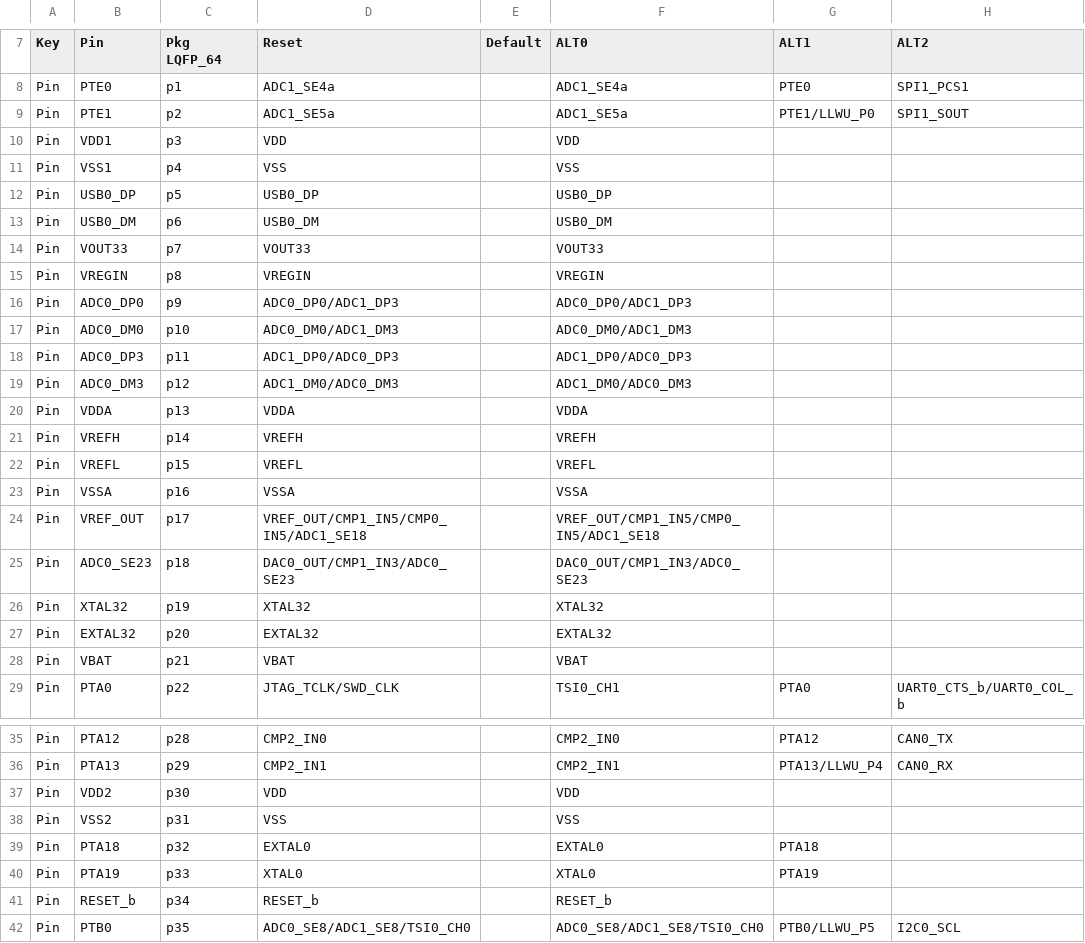
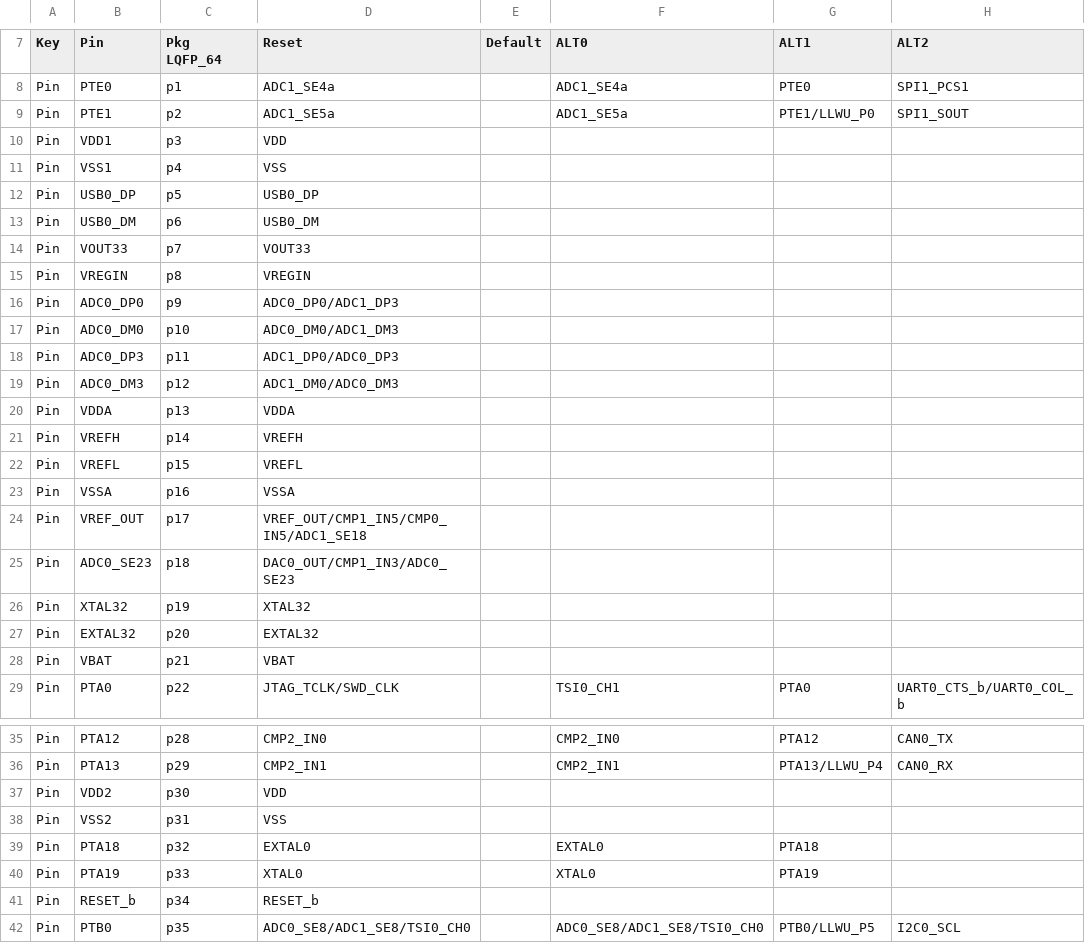
Before and after one commit to podonoghue/usbdm-eclipse-plugins, a CSV file: net.sourceforge.usbdm.deviceEditor/data/MK20D7.csv, drawn as a sheet; only a part is shown, gaps mark what is left out; the diff covers the shown part only; the diff names each change by its address in the sheet, - before the commit and + after, or states it on an @@ line.

```diff
--- a/net.sourceforge.usbdm.deviceEditor/data/MK20D7.csv
+++ b/net.sourceforge.usbdm.deviceEditor/data/MK20D7.csv
-F10 (ALT0): VDD
+F10 (ALT0): (empty)
-F11 (ALT0): VSS
+F11 (ALT0): (empty)
-F12 (ALT0): USB0_DP
+F12 (ALT0): (empty)
-F13 (ALT0): USB0_DM
+F13 (ALT0): (empty)
-F14 (ALT0): VOUT33
+F14 (ALT0): (empty)
-F15 (ALT0): VREGIN
+F15 (ALT0): (empty)
-F16 (ALT0): ADC0_DP0/ADC1_DP3
+F16 (ALT0): (empty)
-F17 (ALT0): ADC0_DM0/ADC1_DM3
+F17 (ALT0): (empty)
-F18 (ALT0): ADC1_DP0/ADC0_DP3
+F18 (ALT0): (empty)
-F19 (ALT0): ADC1_DM0/ADC0_DM3
+F19 (ALT0): (empty)
-F20 (ALT0): VDDA
+F20 (ALT0): (empty)
-F21 (ALT0): VREFH
+F21 (ALT0): (empty)
-F22 (ALT0): VREFL
+F22 (ALT0): (empty)
-F23 (ALT0): VSSA
+F23 (ALT0): (empty)
-F24 (ALT0): VREF_OUT/CMP1_IN5/CMP0_IN5/ADC1_SE18
+F24 (ALT0): (empty)
-F25 (ALT0): DAC0_OUT/CMP1_IN3/ADC0_SE23
+F25 (ALT0): (empty)
-F26 (ALT0): XTAL32
+F26 (ALT0): (empty)
-F27 (ALT0): EXTAL32
+F27 (ALT0): (empty)
-F28 (ALT0): VBAT
+F28 (ALT0): (empty)
-F37 (ALT0): VDD
+F37 (ALT0): (empty)
-F38 (ALT0): VSS
+F38 (ALT0): (empty)
-F41 (ALT0): RESET_b
+F41 (ALT0): (empty)
```
Also changed, not shown: 2 edited cells elsewhere in this file, 2 other files.
